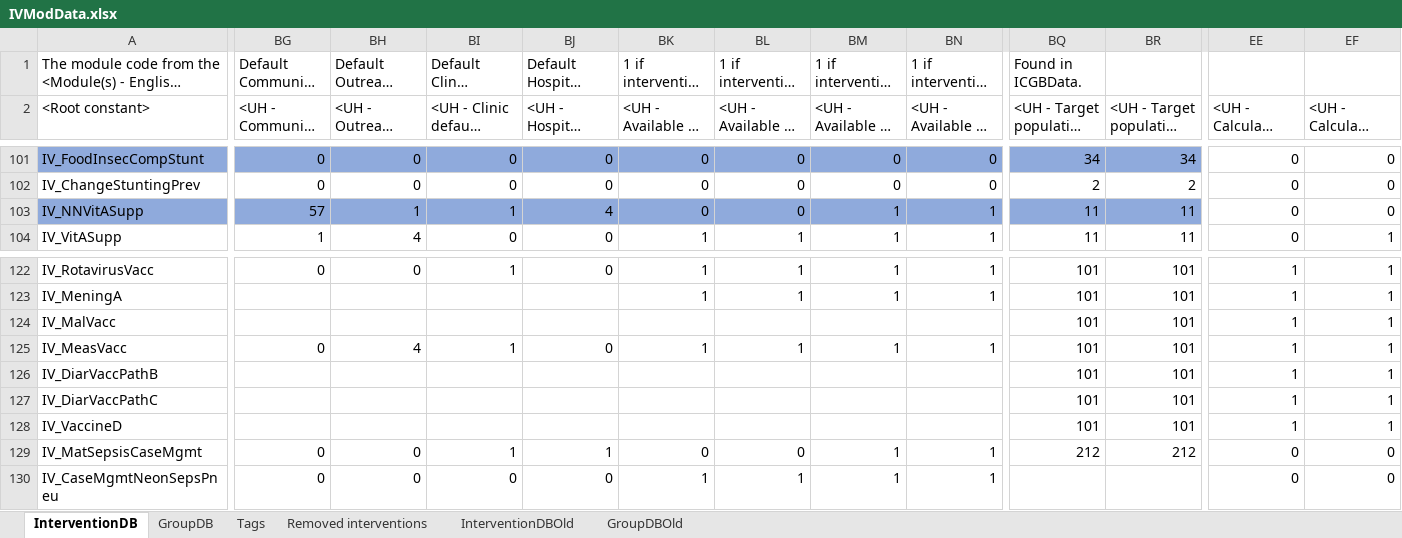
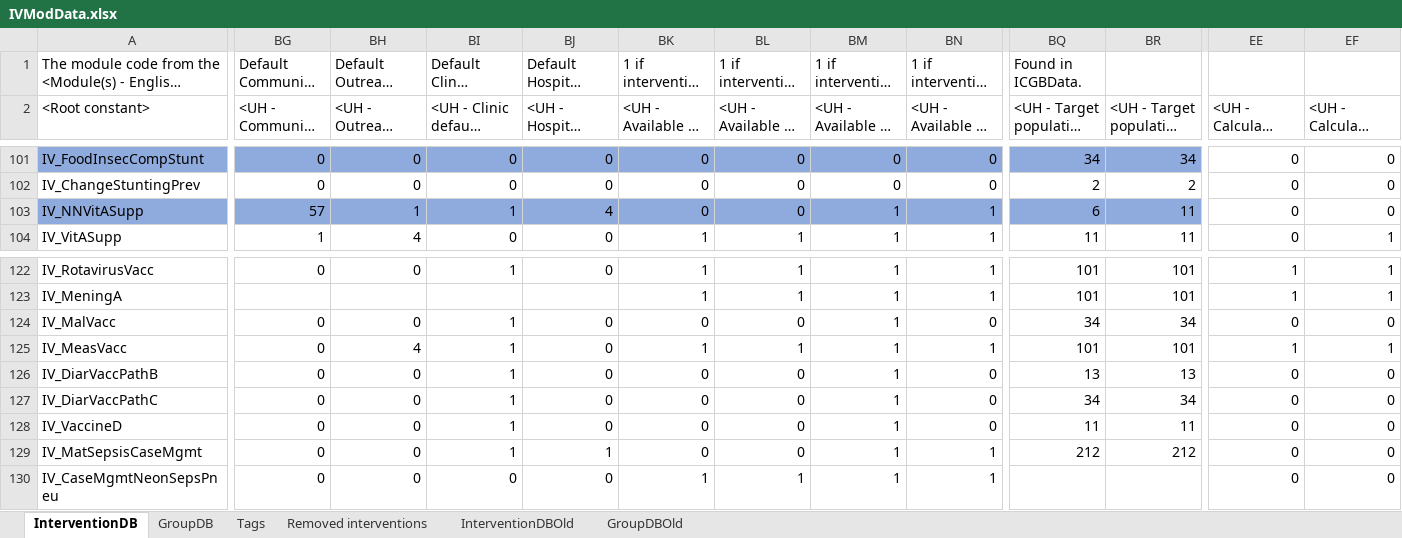
Before and after one commit to AvenirHealth-org/SpectrumWebDefaultData, an Excel workbook: SourceData/interventions/IVModData.xlsx, sheet InterventionDB, drawn as a sheet; only a part is shown, gaps mark what is left out; long unchanged cells end in …; values as stored, in another font and other column widths than the file's, no borders; conditional formats not drawn; the diff covers the shown part only; the diff names each change by its address in the sheet, - before the commit and + after, or states it on an @@ line.

Commit message:
Updating costing defaults for new LiST interventions.

```diff
--- a/SourceData/interventions/IVModData.xlsx (sheet InterventionDB)
+++ b/SourceData/interventions/IVModData.xlsx (sheet InterventionDB)
-BQ103: 11
+BQ103: 6
-BG124 (<UH - Community default package>): (empty)
+BG124 (<UH - Community default package>): 0
-BH124 (<UH - Outreach default package>): (empty)
+BH124 (<UH - Outreach default package>): 0
-BI124 (<UH - Clinic default package>): (empty)
+BI124 (<UH - Clinic default package>): 1
-BJ124 (<UH - Hospital default package>): (empty)
+BJ124 (<UH - Hospital default package>): 0
-BK124: (empty)
+BK124: 0
-BL124: (empty)
+BL124: 0
-BM124: (empty)
+BM124: 1
-BN124: (empty)
+BN124: 0
-BQ124: 101
+BQ124: 34
-BR124: 101
+BR124: 34
-EE124: 1
+EE124: 0
-EF124: 1
+EF124: 0
-BG126:BG128 (<UH - Community default package>): (empty)
+BG126:BG128 (<UH - Community default package>): 0
-BH126:BH128 (<UH - Outreach default package>): (empty)
+BH126:BH128 (<UH - Outreach default package>): 0
-BI126:BI128 (<UH - Clinic default package>): (empty)
+BI126:BI128 (<UH - Clinic default package>): 1
-BJ126:BJ128 (<UH - Hospital default package>): (empty)
+BJ126:BJ128 (<UH - Hospital default package>): 0
-BK126:BK128: (empty)
+BK126:BK128: 0
-BL126:BL128: (empty)
+BL126:BL128: 0
-BM126:BM128: (empty)
+BM126:BM128: 1
-BN126:BN128: (empty)
+BN126:BN128: 0
-BQ126: 101
+BQ126: 13
-BR126: 101
+BR126: 13
-EE126:EE128: 1
+EE126:EE128: 0
-EF126:EF128: 1
+EF126:EF128: 0
-BQ127: 101
+BQ127: 34
-BR127: 101
+BR127: 34
-BQ128: 101
+BQ128: 11
-BR128: 101
+BR128: 11
```
Also changed, not shown: cell formats elsewhere in this sheet, 1 other file.
